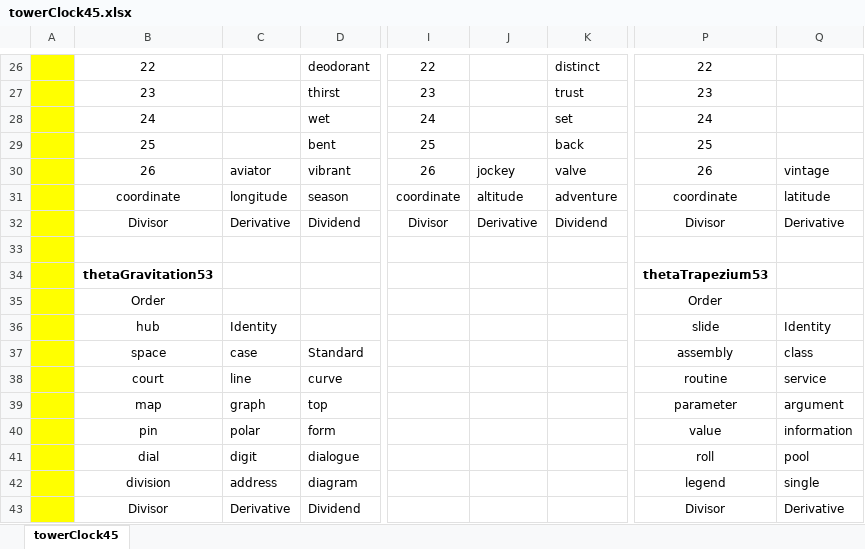
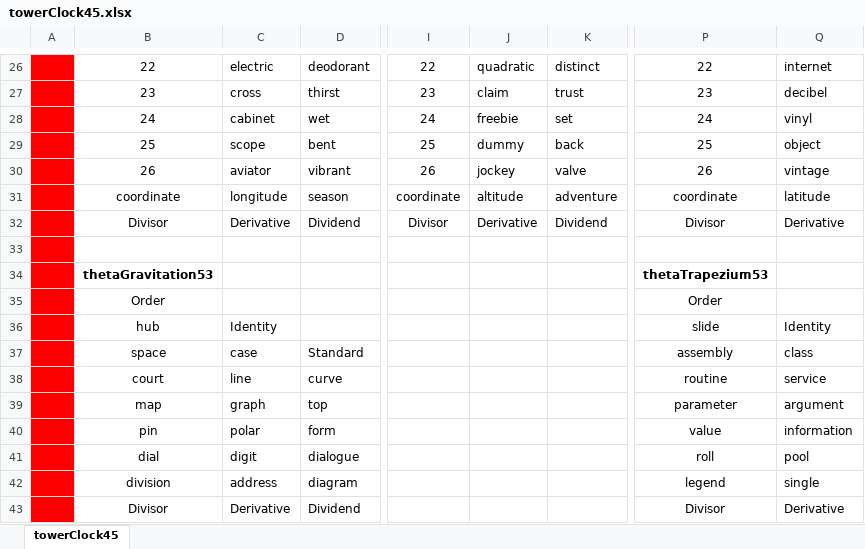
Before and after one commit to openroot/onlyIf31, an Excel workbook: towerClock45/towerClock45.xlsx, sheet towerClock45, drawn as a sheet; only a part is shown, gaps mark what is left out; values as stored, in another font and other column widths than the file's, no borders; charts and pictures not drawn; the diff covers the shown part only; the diff names each change by its address in the sheet, - before the commit and + after, or states it on an @@ line.

```diff
--- a/towerClock45/towerClock45.xlsx (sheet towerClock45)
+++ b/towerClock45/towerClock45.xlsx (sheet towerClock45)
-A26:A43 fill: #FFFF00
+A26:A43 fill: #FF0000
-C26: (empty)
+C26: electric
-J26: (empty)
+J26: quadratic
-Q26: (empty)
+Q26: internet
-C27: (empty)
+C27: cross
-J27: (empty)
+J27: claim
-Q27: (empty)
+Q27: decibel
-C28: (empty)
+C28: cabinet
-J28: (empty)
+J28: freebie
-Q28: (empty)
+Q28: vinyl
-C29: (empty)
+C29: scope
-J29: (empty)
+J29: dummy
-Q29: (empty)
+Q29: object
```
Also changed, not shown: 60 edited cells and cell formats elsewhere in this sheet, 5 other files.
